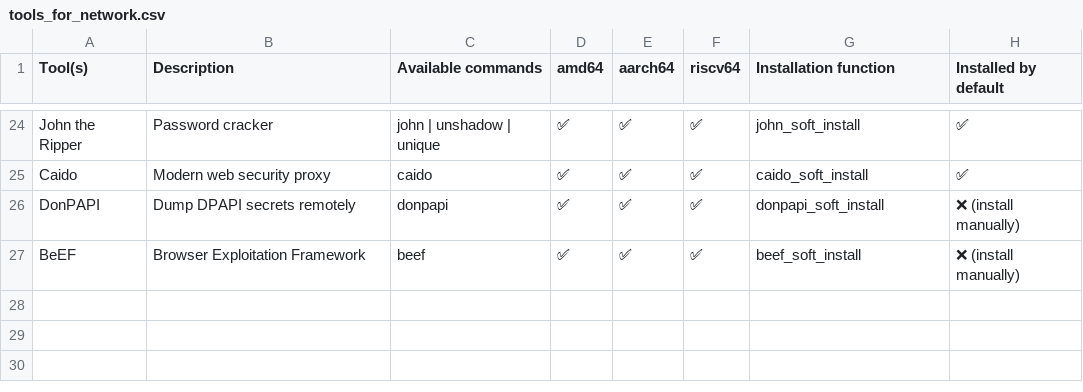
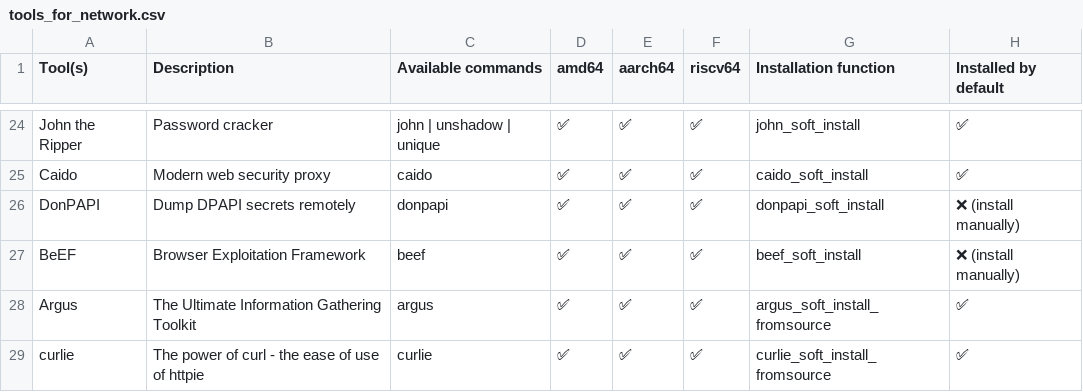
Before and after one commit to PentHertz/rfswift-doc-v2, a CSV file: public/docs/guide/tools_for_network.csv, drawn as a sheet; only a part is shown, gaps mark what is left out.

```diff
--- a/public/docs/guide/tools_for_network.csv
+++ b/public/docs/guide/tools_for_network.csv
@@ -27 +27,3 @@ DonPAPI,Dump DPAPI secrets remotely,donpapi,✅,✅,✅,donpapi_soft_install,❌
 BeEF,Browser Exploitation Framework,beef,✅,✅,✅,beef_soft_install,❌ (install manually)
+Argus,The Ultimate Information Gathering Toolkit,argus,✅,✅,✅,argus_soft_install_fromsource,✅
+curlie,The power of curl - the ease of use of httpie,curlie,✅,✅,✅,curlie_soft_install_fromsource,✅
```
Also changed, not shown: 56 other files.
